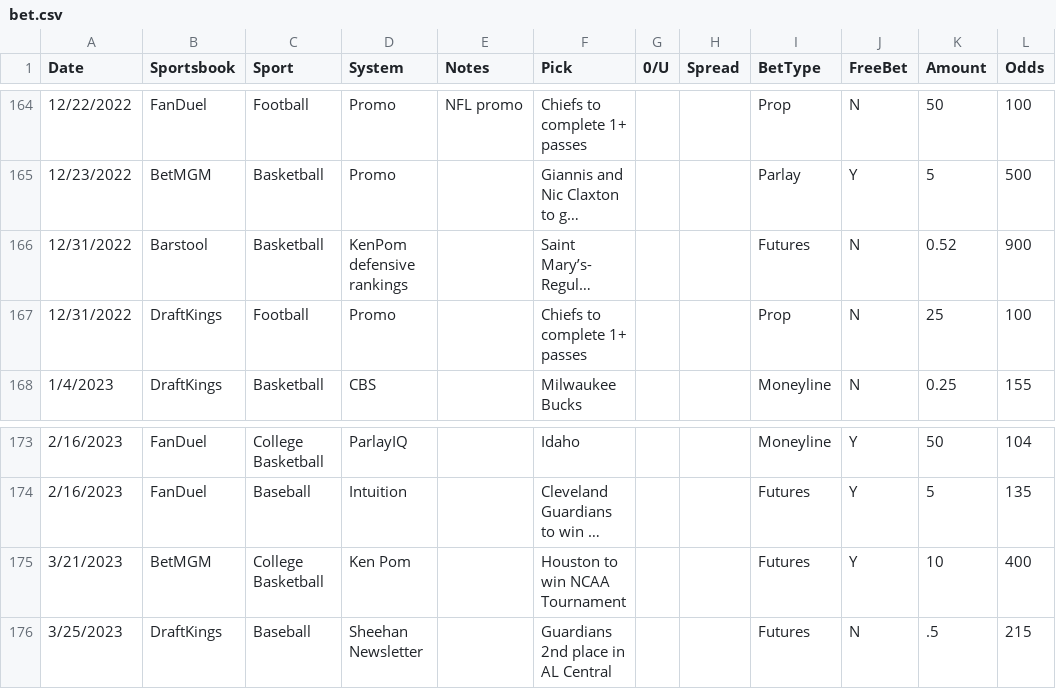
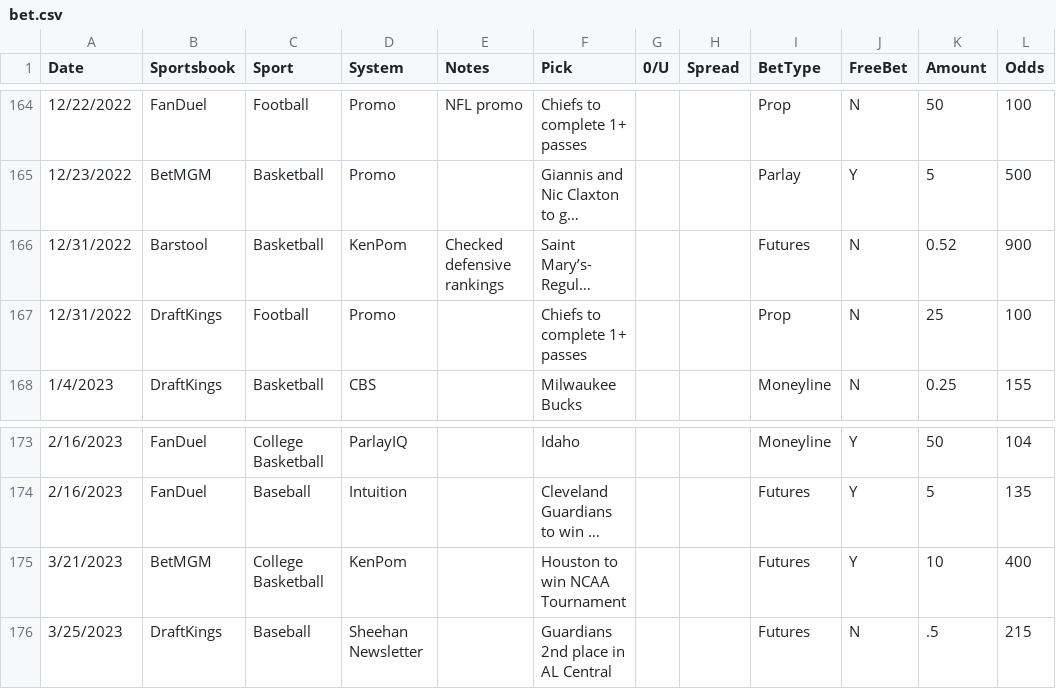
Before and after one commit to muneer78/betlog, a CSV file: bet.csv, drawn as a sheet; only a part is shown, gaps mark what is left out; long unchanged cells end in …; the diff names each change by its address in the sheet, - before the commit and + after, or states it on an @@ line.

```diff
--- a/bet.csv
+++ b/bet.csv
-D166 (System): KenPom defensive rankings
+D166 (System): KenPom
-E166 (Notes): (empty)
+E166 (Notes): Checked defensive rankings
-D175 (System): Ken Pom
+D175 (System): KenPom
```
Also changed, not shown: all_dfs.csv, betlog.csv.
